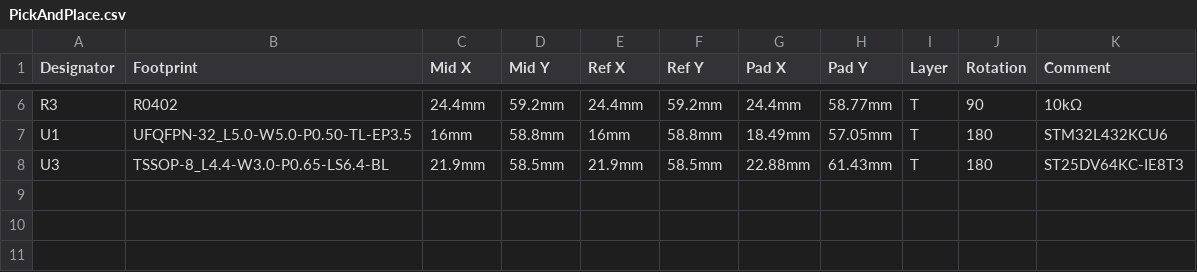
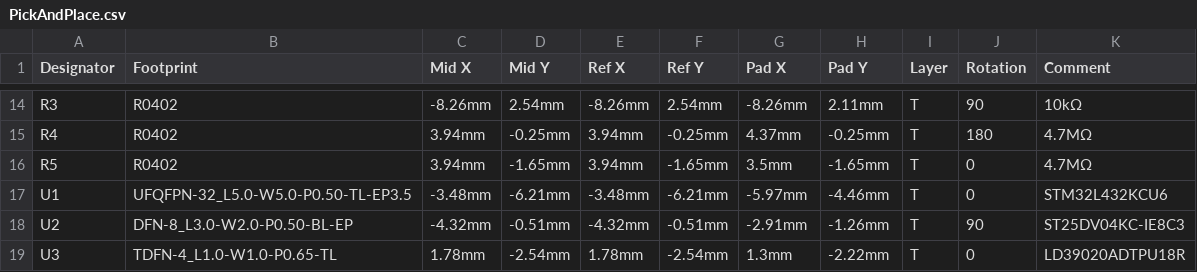
Before and after one commit to Tuszy/phygital-nfc-tag, a CSV file: pcb/PickAndPlace.csv, drawn as a sheet; only a part is shown, gaps mark what is left out; addresses are those after the commit; the diff covers the shown part only; the diff names each change by its address in the sheet, - before the commit and + after, or states it on an @@ line.

```diff
--- a/pcb/PickAndPlace.csv
+++ b/pcb/PickAndPlace.csv
-C14 (Mid X): 24.4mm
+C14 (Mid X): -8.26mm
-D14 (Mid Y): 59.2mm
+D14 (Mid Y): 2.54mm
-E14 (Ref X): 24.4mm
+E14 (Ref X): -8.26mm
-F14 (Ref Y): 59.2mm
+F14 (Ref Y): 2.54mm
-G14 (Pad X): 24.4mm
+G14 (Pad X): -8.26mm
-H14 (Pad Y): 58.77mm
+H14 (Pad Y): 2.11mm
+row 15: R4 | R0402 | 3.94mm | -0.25mm | 3.94mm | -0.25mm | 4.37mm | -0.25mm | T | 180 | 4.7MΩ
+row 16: R5 | R0402 | 3.94mm | -1.65mm | 3.94mm | -1.65mm | 3.5mm | -1.65mm | T | 0 | 4.7MΩ
-C17 (Mid X): 16mm
+C17 (Mid X): -3.48mm
-D17 (Mid Y): 58.8mm
+D17 (Mid Y): -6.21mm
-E17 (Ref X): 16mm
+E17 (Ref X): -3.48mm
-F17 (Ref Y): 58.8mm
+F17 (Ref Y): -6.21mm
-G17 (Pad X): 18.49mm
+G17 (Pad X): -5.97mm
-H17 (Pad Y): 57.05mm
+H17 (Pad Y): -4.46mm
-J17 (Rotation): 180
+J17 (Rotation): 0
+row 18: U2 | DFN-8_L3.0-W2.0-P0.50-BL-EP | -4.32mm | -0.51mm | -4.32mm | -0.51mm | -2.91mm | -1.26mm | T | 90 | ST25DV04KC-IE8C3
-B19 (Footprint): TSSOP-8_L4.4-W3.0-P0.65-LS6.4-BL
+B19 (Footprint): TDFN-4_L1.0-W1.0-P0.65-TL
-C19 (Mid X): 21.9mm
+C19 (Mid X): 1.78mm
-D19 (Mid Y): 58.5mm
+D19 (Mid Y): -2.54mm
-E19 (Ref X): 21.9mm
+E19 (Ref X): 1.78mm
-F19 (Ref Y): 58.5mm
+F19 (Ref Y): -2.54mm
-G19 (Pad X): 22.88mm
+G19 (Pad X): 1.3mm
-H19 (Pad Y): 61.43mm
+H19 (Pad Y): -2.22mm
-J19 (Rotation): 180
+J19 (Rotation): 0
-K19 (Comment): ST25DV64KC-IE8T3
+K19 (Comment): LD39020ADTPU18R
```
Also changed, not shown: 8 added rows and 26 edited cells elsewhere in this file, pcb/BOM.csv, 13 other files.
